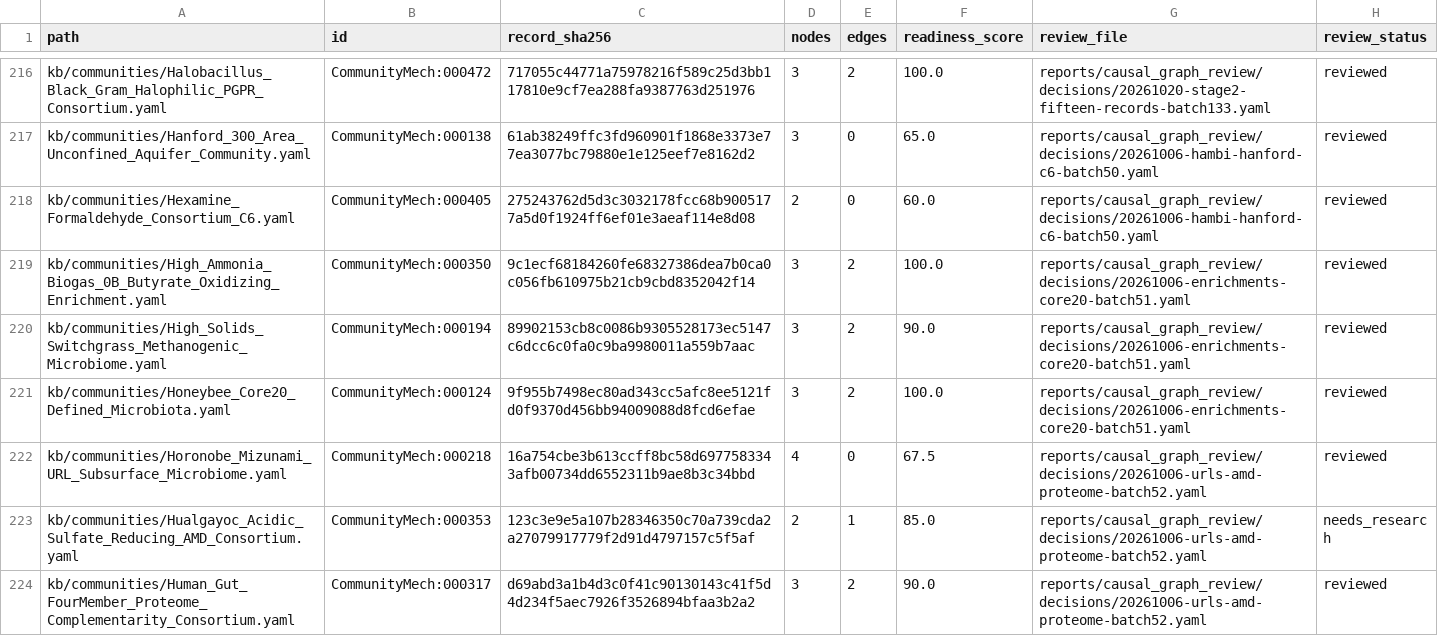
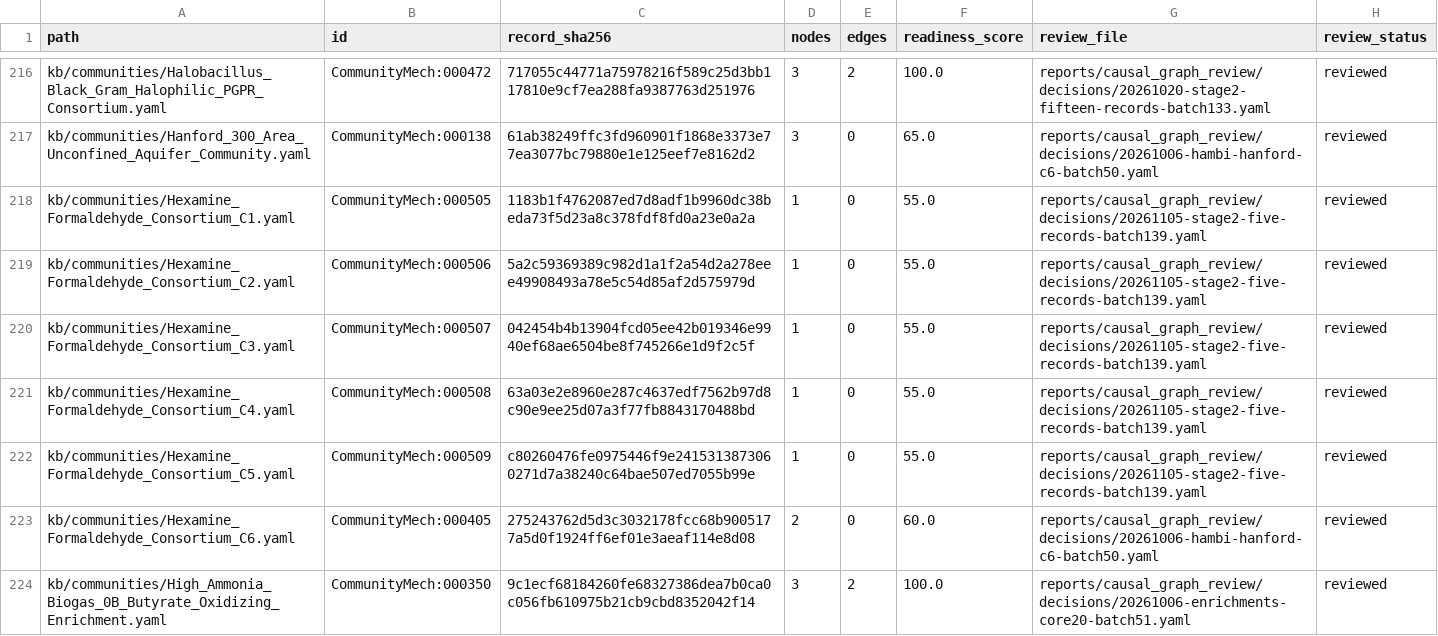
Before and after one commit to CultureBotAI/CommunityMech, a TSV file: reports/causal_graph_review/inventory.tsv, drawn as a sheet; only a part is shown, gaps mark what is left out; the shorter side is filled out with more unchanged rows.

Commit message:
feat(kb): curate Cycle 7 Stage 2 causal graphs for CommunityMech:000505-000509 (batch 139)

```diff
--- a/reports/causal_graph_review/inventory.tsv
+++ b/reports/causal_graph_review/inventory.tsv
@@ -217,2 +217,7 @@ kb/communities/Halobacillus_Black_Gram_Halophilic_PGPR_Consortium.yaml	Community
 kb/communities/Hanford_300_Area_Unconfined_Aquifer_Community.yaml	CommunityMech:000138	61ab38249ffc3fd960901f1868e3373e77ea3077bc79880e1e125eef7e8162d2	3	0	65.0	reports/causal_graph_review/decisions/20261006-hambi-hanford-c6-batch50.yaml	reviewed
+kb/communities/Hexamine_Formaldehyde_Consortium_C1.yaml	CommunityMech:000505	1183b1f4762087ed7d8adf1b9960dc38beda73f5d23a8c378fdf8fd0a23e0a2a	1	0	55.0	reports/causal_graph_review/decisions/20261105-stage2-five-records-batch139.yaml	reviewed
+kb/communities/Hexamine_Formaldehyde_Consortium_C2.yaml	CommunityMech:000506	5a2c59369389c982d1a1f2a54d2a278eee49908493a78e5c54d85af2d575979d	1	0	55.0	reports/causal_graph_review/decisions/20261105-stage2-five-records-batch139.yaml	reviewed
+kb/communities/Hexamine_Formaldehyde_Consortium_C3.yaml	CommunityMech:000507	042454b4b13904fcd05ee42b019346e9940ef68ae6504be8f745266e1d9f2c5f	1	0	55.0	reports/causal_graph_review/decisions/20261105-stage2-five-records-batch139.yaml	reviewed
+kb/communities/Hexamine_Formaldehyde_Consortium_C4.yaml	CommunityMech:000508	63a03e2e8960e287c4637edf7562b97d8c90e9ee25d07a3f77fb8843170488bd	1	0	55.0	reports/causal_graph_review/decisions/20261105-stage2-five-records-batch139.yaml	reviewed
+kb/communities/Hexamine_Formaldehyde_Consortium_C5.yaml	CommunityMech:000509	c80260476fe0975446f9e2415313873060271d7a38240c64bae507ed7055b99e	1	0	55.0	reports/causal_graph_review/decisions/20261105-stage2-five-records-batch139.yaml	reviewed
 kb/communities/Hexamine_Formaldehyde_Consortium_C6.yaml	CommunityMech:000405	275243762d5d3c3032178fcc68b9005177a5d0f1924ff6ef01e3aeaf114e8d08	2	0	60.0	reports/causal_graph_review/decisions/20261006-hambi-hanford-c6-batch50.yaml	reviewed
```
Also changed, not shown: 19 other files.
